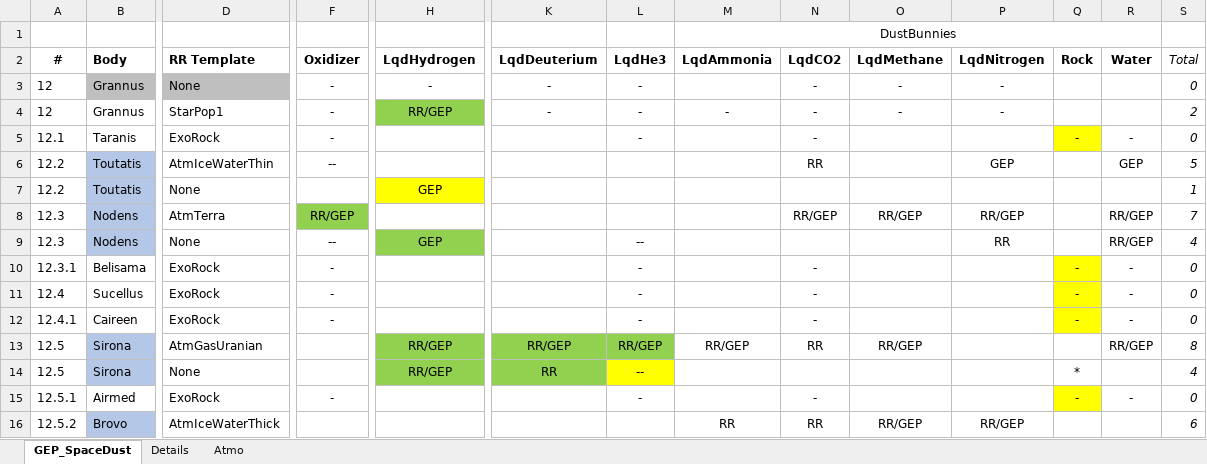
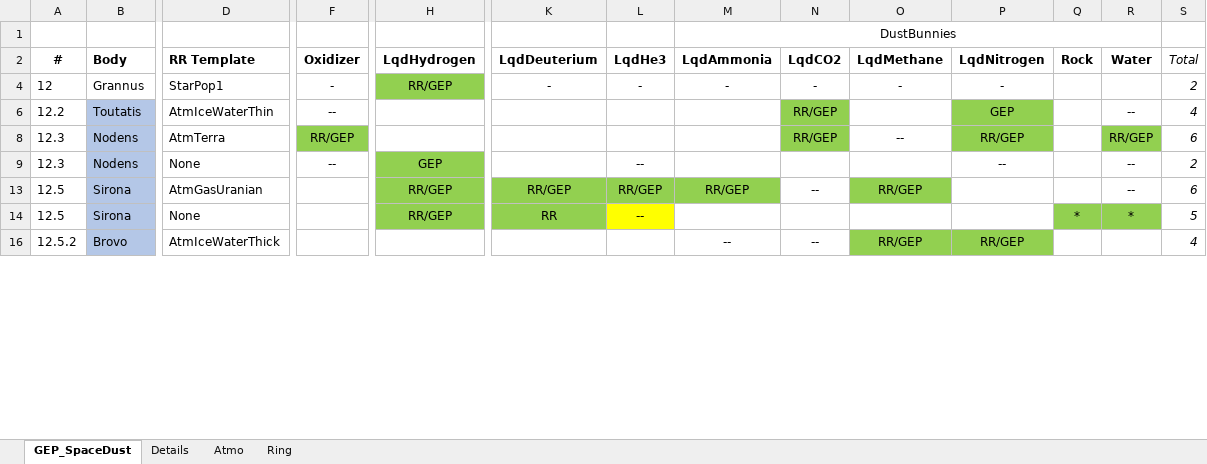
Before and after one commit to LouisB3/Grannus-Expansion-Pack, an Excel workbook: GEP_SpaceDust.xlsx, sheet GEP_SpaceDust, drawn as a sheet; only a part is shown, gaps mark what is left out; values as stored, in another font and other column widths than the file's, no borders; conditional formats not drawn; rows hold the shown columns only; the diff covers the shown part only; the diff names each change by its address in the sheet, - before the commit and + after, or states it on an @@ line.

Commit message:
GEP_SpaceDust: six DustBunnies resources

```diff
--- a/GEP_SpaceDust.xlsx (sheet GEP_SpaceDust)
+++ b/GEP_SpaceDust.xlsx (sheet GEP_SpaceDust)
+sheet tab: Ring
@@ row 3 hidden: 12 | Grannus | None | - | - | - | - |  | - | - | - |  |  | 0 @@
@@ row 5 hidden: 12.1 | Taranis | ExoRock | - |  |  | - |  | - |  |  | - | - | 0 @@
-N6 (LqdCO2): RR
+N6 (LqdCO2): RR/GEP
-N6 fill: none
+N6 fill: #92D050
-P6 fill: none
+P6 fill: #92D050
-R6 (Water): GEP
+R6 (Water): --
-S6 (Total): 5
+S6 (Total): 4
-row 7: 12.2 | Toutatis | None |  | GEP |  |  |  |  |  |  |  |  | 1
-N8 fill: none
+N8 fill: #92D050
-O8 (LqdMethane): RR/GEP
+O8 (LqdMethane): --
-P8 fill: none
+P8 fill: #92D050
-R8 fill: none
+R8 fill: #92D050
-S8 (Total): 7
+S8 (Total): 6
-P9 (LqdNitrogen): RR
+P9 (LqdNitrogen): --
-R9 (Water): RR/GEP
+R9 (Water): --
-S9 (Total): 4
+S9 (Total): 2
@@ row 10 hidden: 12.3.1 | Belisama | ExoRock | - |  |  | - |  | - |  |  | - | - | 0 @@
@@ row 11 hidden: 12.4 | Sucellus | ExoRock | - |  |  | - |  | - |  |  | - | - | 0 @@
@@ row 12 hidden: 12.4.1 | Caireen | ExoRock | - |  |  | - |  | - |  |  | - | - | 0 @@
-M13 fill: none
+M13 fill: #92D050
-N13 (LqdCO2): RR
+N13 (LqdCO2): --
-O13 fill: none
+O13 fill: #92D050
-R13 (Water): RR/GEP
+R13 (Water): --
-S13 (Total): 8
+S13 (Total): 6
-Q14:R14 fill: none
+Q14:R14 fill: #92D050
-R14 (Water): (empty)
+R14 (Water): *
-S14 (Total): 4
+S14 (Total): 5
@@ row 15 hidden: 12.5.1 | Airmed | ExoRock | - |  |  | - |  | - |  |  | - | - | 0 @@
-M16 (LqdAmmonia): RR
+M16 (LqdAmmonia): --
-N16 (LqdCO2): RR
+N16 (LqdCO2): --
-O16:P16 fill: none
+O16:P16 fill: #92D050
-S16 (Total): 6
+S16 (Total): 4
```
Also changed, not shown: 3 removed rows, 3 hidden or unhidden rows, 10 edited cells and cell formats elsewhere in this sheet, sheet Atmo, formulas that keep their value, hidden cells, 7 other files.
